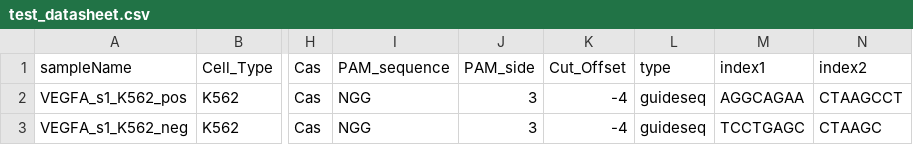
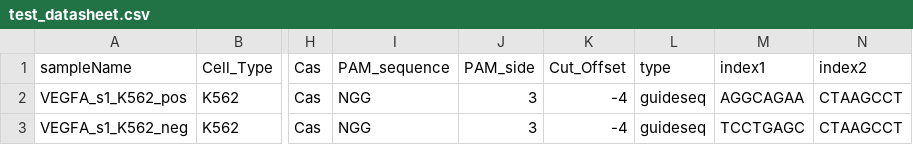
Before and after one commit to timothy-barry/GENETHOFF, a CSV file: test_dataset/test_datasheet.csv, drawn as a sheet; only a part is shown, gaps mark what is left out; the diff names each change by its address in the sheet, - before the commit and + after, or states it on an @@ line.

Commit message:
start with demultiplexed samples

```diff
--- a/test_dataset/test_datasheet.csv
+++ b/test_dataset/test_datasheet.csv
-N3 (index2): CTAAGC
+N3 (index2): CTAAGCCT
```
Also changed, not shown: 2 other files.
